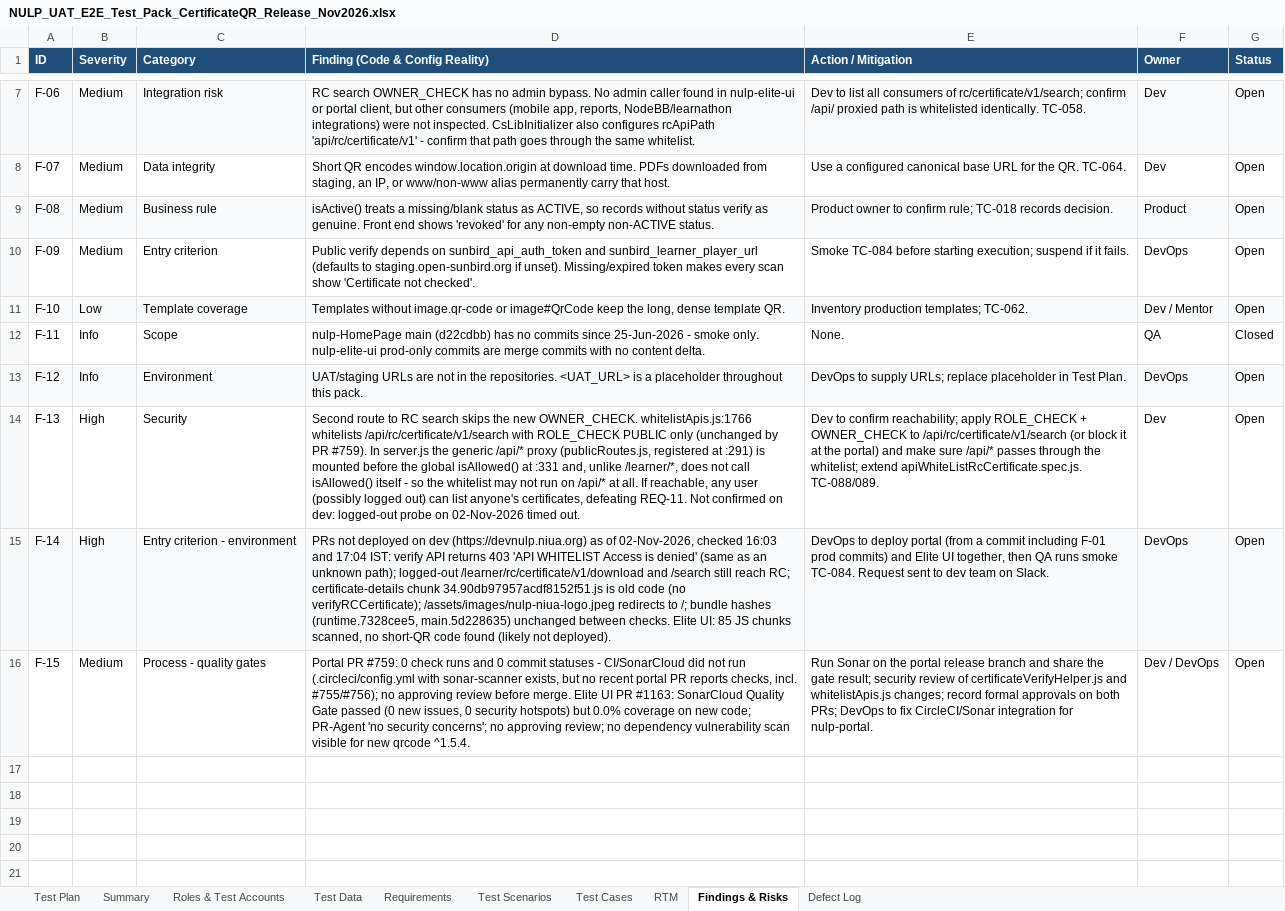
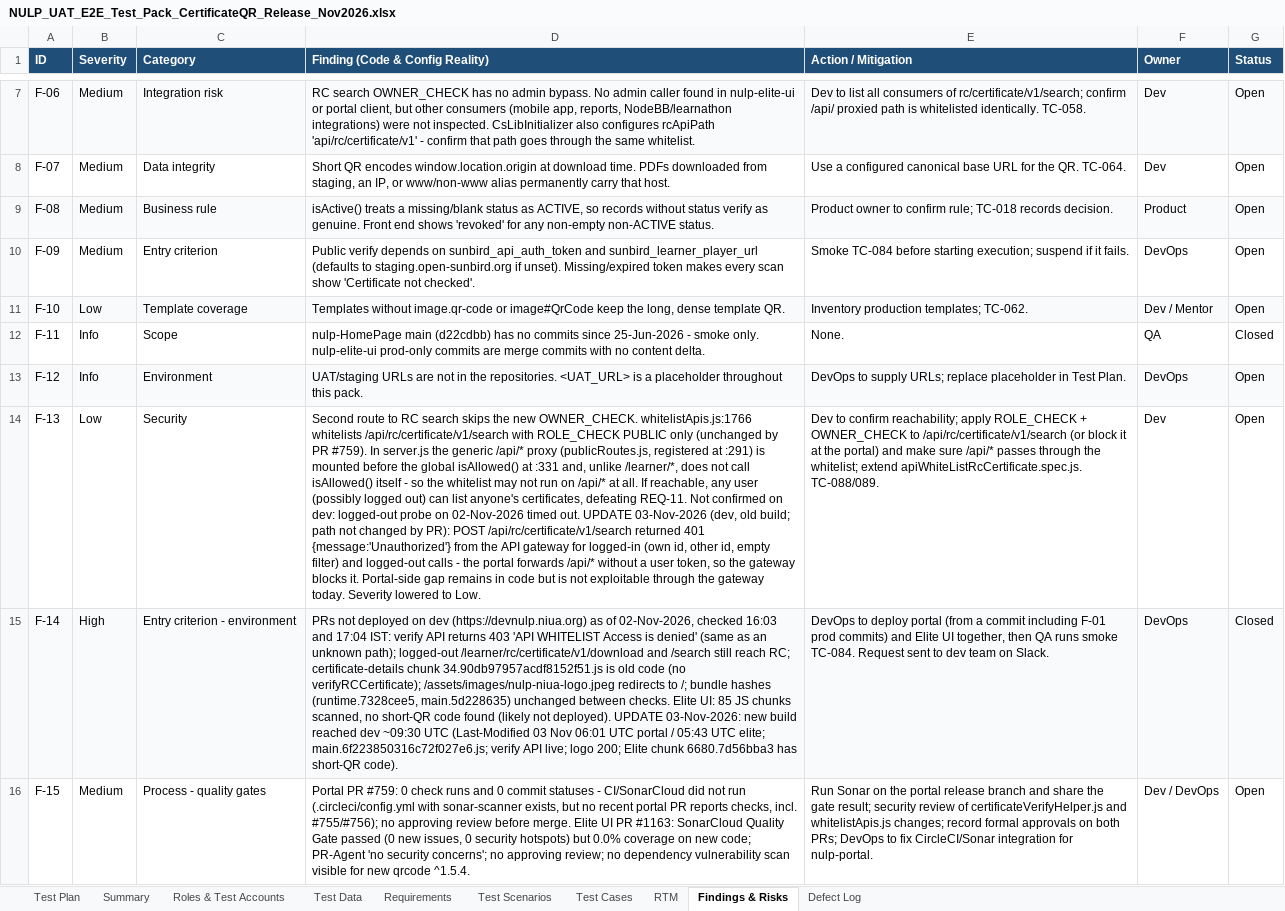
Before and after one commit to NIUANULP/nulp-portal, an Excel workbook: qa-artifacts/NULP_UAT_E2E_Test_Pack_CertificateQR_Release_Nov2026.xlsx, sheet Findings & Risks, drawn as a sheet; only a part is shown, gaps mark what is left out; values as stored, in another font and other column widths than the file's, no borders; the diff covers the shown part only; the diff names each change by its address in the sheet, - before the commit and + after, or states it on an @@ line.

```diff
--- a/qa-artifacts/NULP_UAT_E2E_Test_Pack_CertificateQR_Release_Nov2026.xlsx (sheet Findings & Risks)
+++ b/qa-artifacts/NULP_UAT_E2E_Test_Pack_CertificateQR_Release_Nov2026.xlsx (sheet Findings & Risks)
-B14 (Severity): High
+B14 (Severity): Low
-D14 (Finding (Code & Config Reality)): …timed out.
+D14 (Finding (Code & Config Reality)): …timed out. UPDATE 03-Nov-2026 (dev, old build; path not changed by PR): POST /api/rc/certificate/v1/search returned 401 {message:'Unauthorized'} from the API gateway for logged-in (own id, other id, empty filter) and logged-out calls - the portal forwards /api/* without a user token, so the gateway blocks it. Portal-side gap remains in code but is not exploitable through the gateway today. Severity lowered to Low.
-D15 (Finding (Code & Config Reality)): …not deployed).
+D15 (Finding (Code & Config Reality)): …not deployed). UPDATE 03-Nov-2026: new build reached dev ~09:30 UTC (Last-Modified 03 Nov 06:01 UTC portal / 05:43 UTC elite; main.6f223850316c72f027e6.js; verify API live; logo 200; Elite chunk 6680.7d56bba3 has short-QR code).
-G15 (Status): Open
+G15 (Status): Closed
```
Also changed, not shown: 5 added rows and 1 edited cell elsewhere in this sheet, sheet Test Cases, sheet Defect Log, 4 other files.
